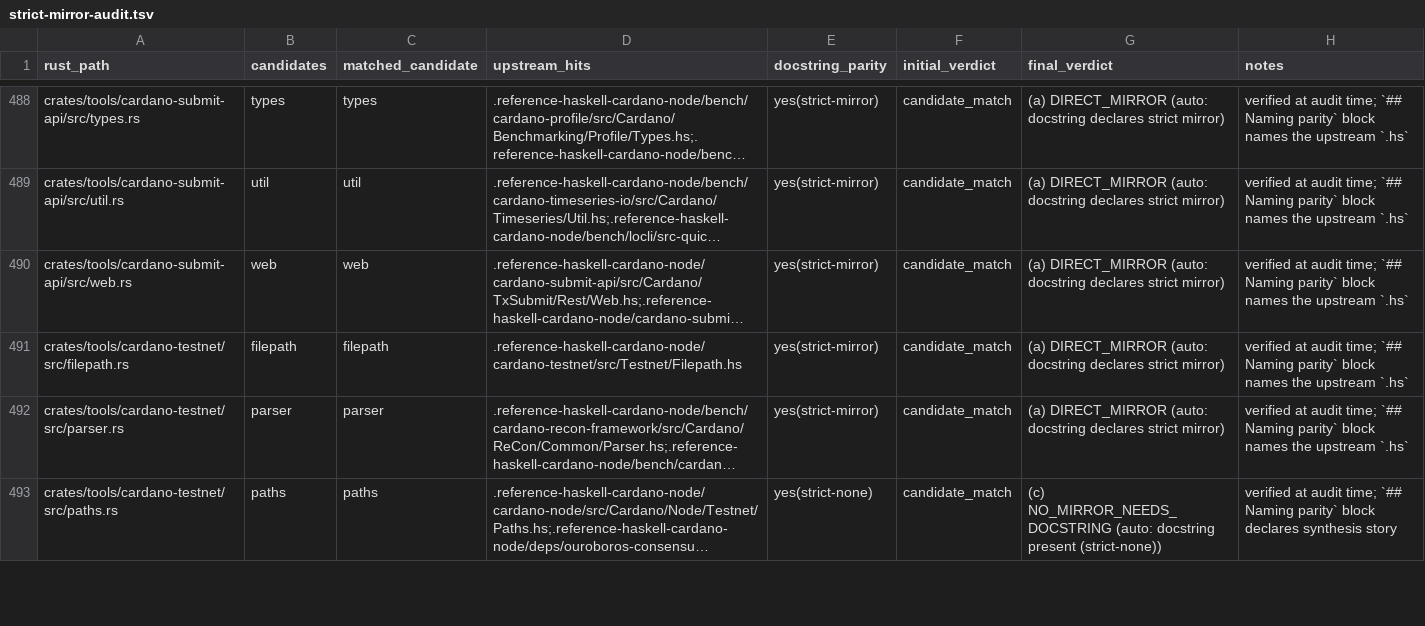
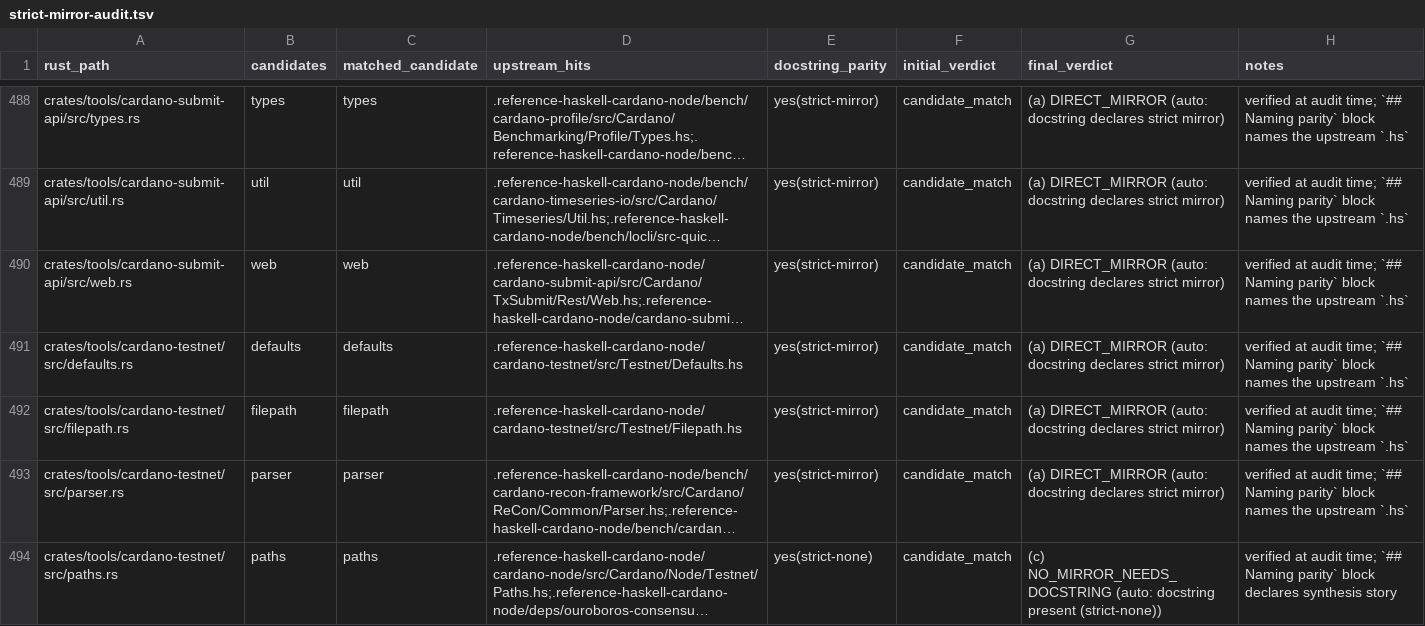
Before and after one commit to Yggdrasil-node/Cardano-node, a TSV file: docs/strict-mirror-audit.tsv, drawn as a sheet; only a part is shown, gaps mark what is left out; long unchanged cells end in …; the diff names each change by its address in the sheet, - before the commit and + after, or states it on an @@ line.

```diff
--- a/docs/strict-mirror-audit.tsv
+++ b/docs/strict-mirror-audit.tsv
+row 491: crates/tools/cardano-testnet/src/defaults.rs | defaults | defaults | .reference-haskell-cardano-node/cardano-testnet/src/Testnet/Defaults.hs | yes(strict-mirror) | candidate_match | (a) DIRECT_MIRROR (auto: docstring declares strict mirror) | verified at audit time; `## Naming parity` block names the upstream `.hs`
```
Also changed, not shown: 3 other files.
